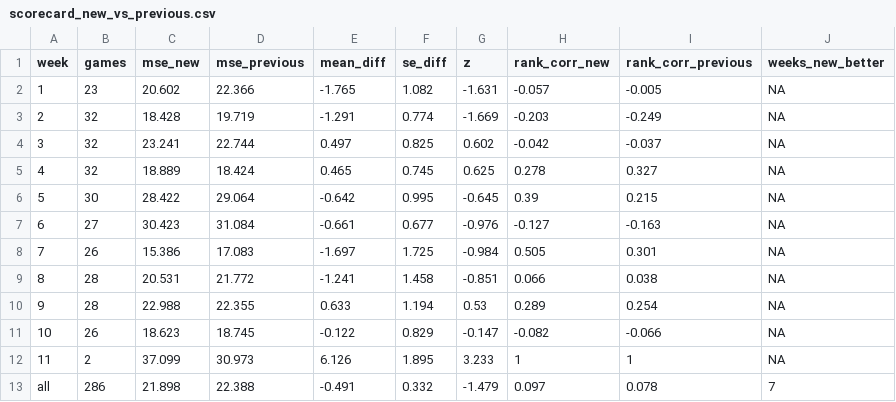
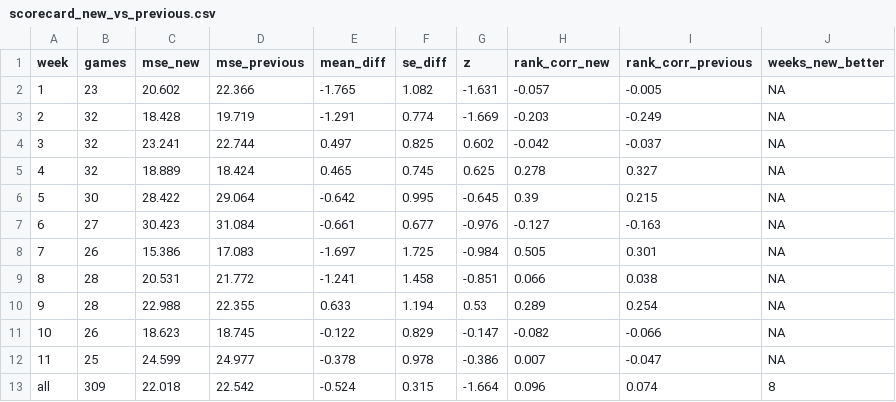
Before and after one commit to jglicht-hue/witch-coven, a CSV file: kicker/latest/scorecard_new_vs_previous.csv, drawn as a sheet.

```diff
--- a/kicker/latest/scorecard_new_vs_previous.csv
+++ b/kicker/latest/scorecard_new_vs_previous.csv
@@ -11,3 +11,3 @@ week,games,mse_new,mse_previous,mean_diff,se_diff,z,rank_corr_new,rank_corr_prev
 10,26,18.623,18.745,-0.122,0.829,-0.147,-0.082,-0.066,NA
-11,2,37.099,30.973,6.126,1.895,3.233,1,1,NA
-all,286,21.898,22.388,-0.491,0.332,-1.479,0.097,0.078,7
+11,25,24.599,24.977,-0.378,0.978,-0.386,0.007,-0.047,NA
+all,309,22.018,22.542,-0.524,0.315,-1.664,0.096,0.074,8
```
Also changed, not shown: kicker/latest/accuracy_report_latest.csv, kicker/latest/scorecard_summary.csv, 12 other files.
